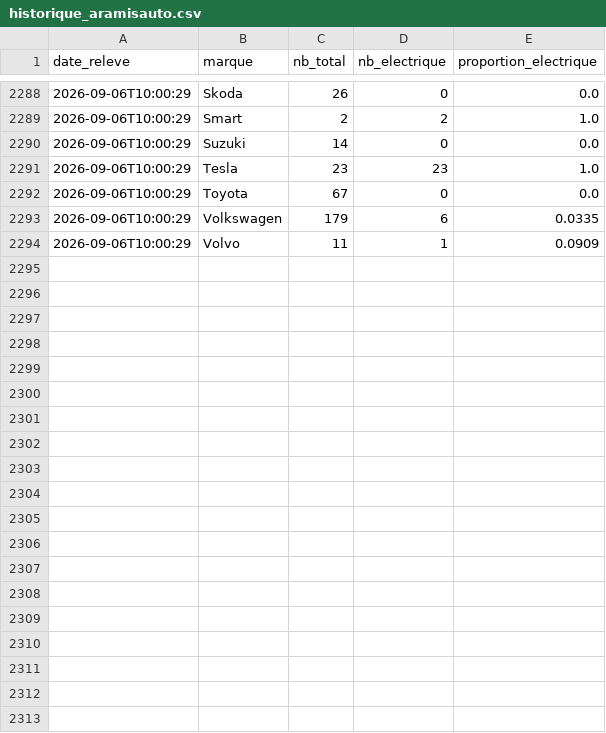
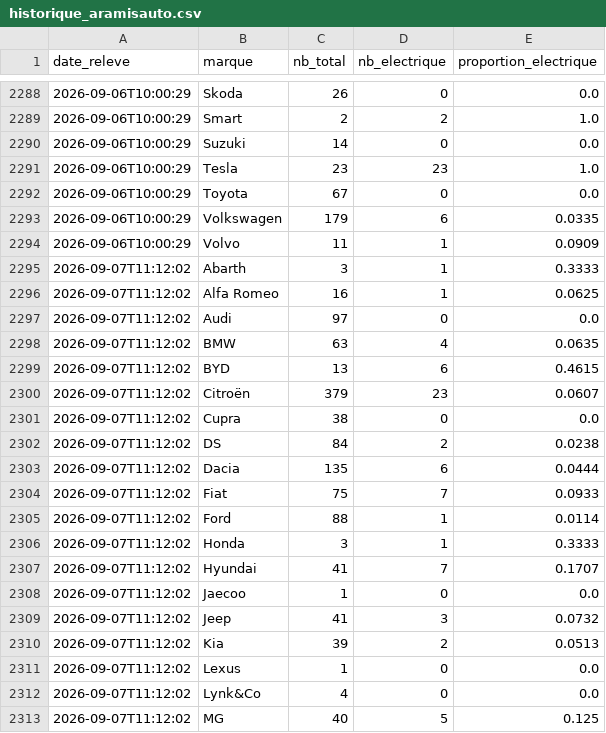
Before and after one commit to danielkpakpapro-cmd/dashboard-ev-unifie, a CSV file: data/historique_aramisauto.csv, drawn as a sheet; only a part is shown, gaps mark what is left out; the diff covers the shown part only.

```diff
--- a/data/historique_aramisauto.csv
+++ b/data/historique_aramisauto.csv
@@ -2294 +2294,20 @@ date_releve,marque,nb_total,nb_electrique,proportion_electrique
 2026-09-06T10:00:29,Volvo,11,1,0.0909
+2026-09-07T11:12:02,Abarth,3,1,0.3333
+2026-09-07T11:12:02,Alfa Romeo,16,1,0.0625
+2026-09-07T11:12:02,Audi,97,0,0.0
+2026-09-07T11:12:02,BMW,63,4,0.0635
+2026-09-07T11:12:02,BYD,13,6,0.4615
+2026-09-07T11:12:02,Citroën,379,23,0.0607
+2026-09-07T11:12:02,Cupra,38,0,0.0
+2026-09-07T11:12:02,DS,84,2,0.0238
+2026-09-07T11:12:02,Dacia,135,6,0.0444
+2026-09-07T11:12:02,Fiat,75,7,0.0933
+2026-09-07T11:12:02,Ford,88,1,0.0114
+2026-09-07T11:12:02,Honda,3,1,0.3333
+2026-09-07T11:12:02,Hyundai,41,7,0.1707
+2026-09-07T11:12:02,Jaecoo,1,0,0.0
+2026-09-07T11:12:02,Jeep,41,3,0.0732
+2026-09-07T11:12:02,Kia,39,2,0.0513
+2026-09-07T11:12:02,Lexus,1,0,0.0
+2026-09-07T11:12:02,Lynk&Co,4,0,0.0
+2026-09-07T11:12:02,MG,40,5,0.125
```
Also changed, not shown: 17 added rows elsewhere in this file.
